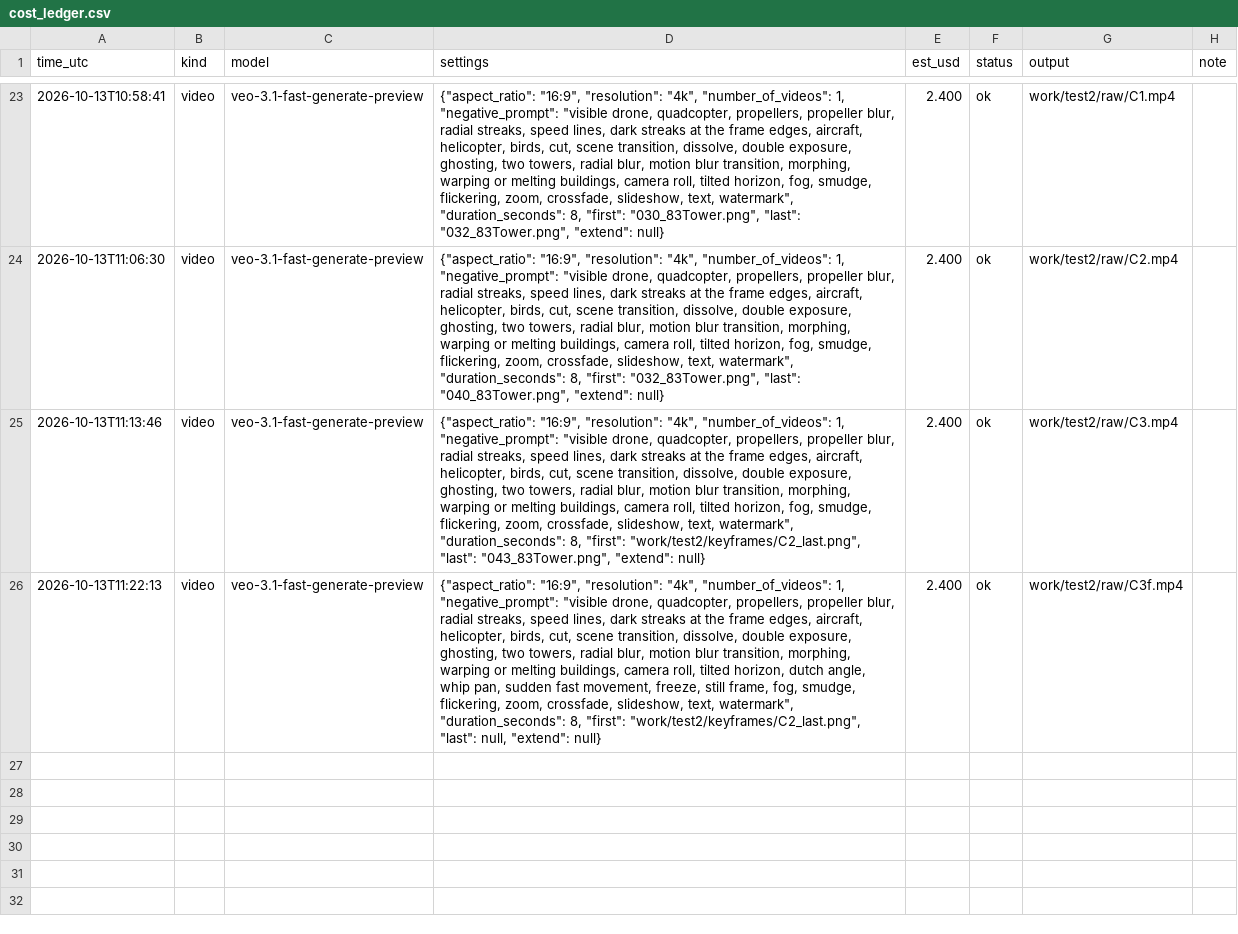
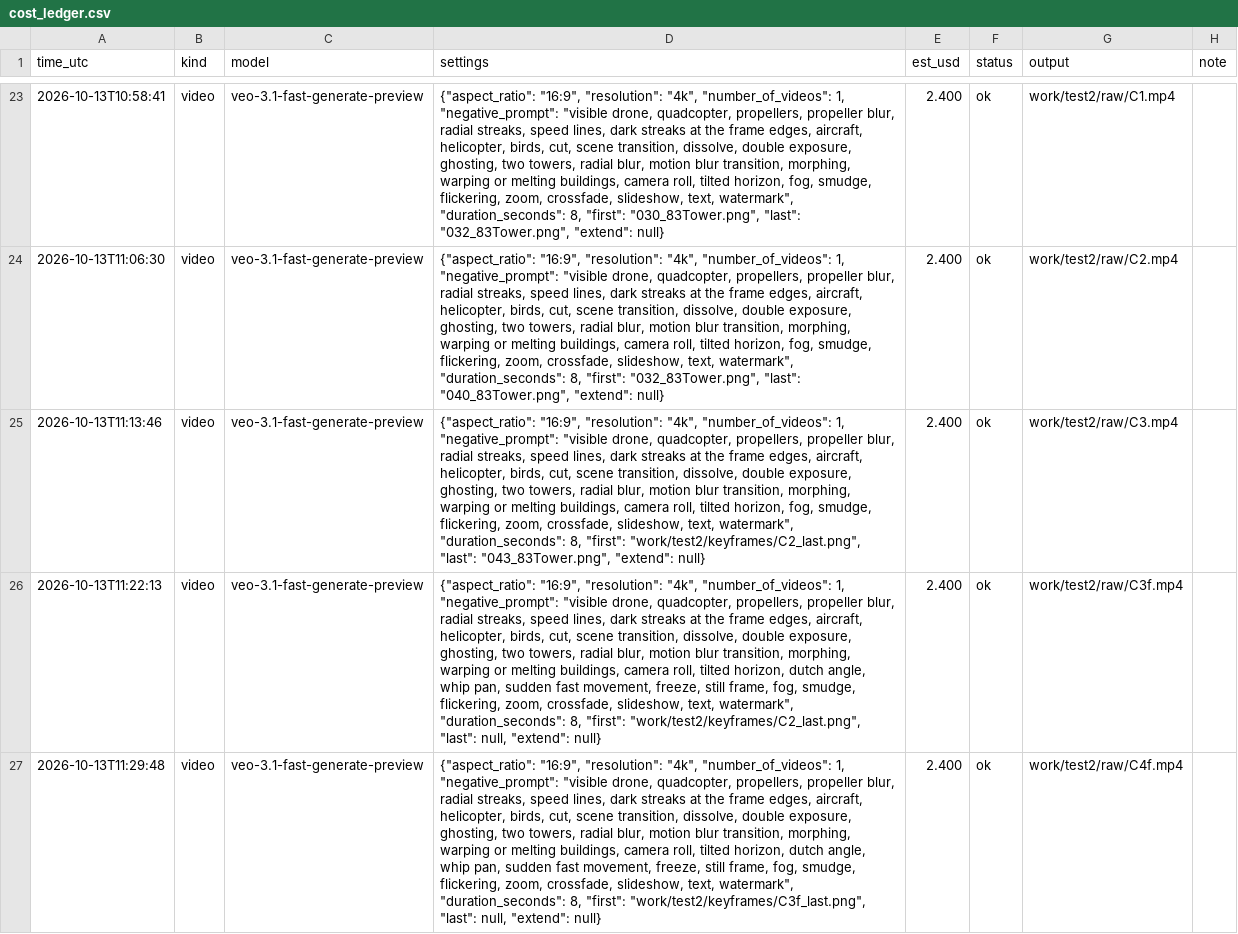
Before and after one commit to lkhh0408/lgh9766, a CSV file: work/cost_ledger.csv, drawn as a sheet; only a part is shown, gaps mark what is left out; the diff names each change by its address in the sheet, - before the commit and + after, or states it on an @@ line.

```diff
--- a/work/cost_ledger.csv
+++ b/work/cost_ledger.csv
+row 27: 2026-10-13T11:29:48 | video | veo-3.1-fast-generate-preview | {"aspect_ratio": "16:9", "resolution": "4k", "number_of_videos": 1, "negative_prompt": "visible drone, quadcopter, propellers, propeller blur, radial streaks, speed lines, dark streaks at the frame edges, aircraft, helicopter, birds, cut, scene transition, dissolve, double exposure, ghosting, two towers, radial blur, motion blur transition, morphing, warping or melting buildings, camera roll, tilted horizon, dutch angle, whip pan, sudden fast movement, freeze, still frame, fog, smudge, flickering, zoom, crossfade, slideshow, text, watermark", "duration_seconds": 8, "first": "work/test2/keyframes/C3f_last.png", "last": null, "extend": null} | 2.400 | ok | work/test2/raw/C4f.mp4
```
Also changed, not shown: 27 other files.
